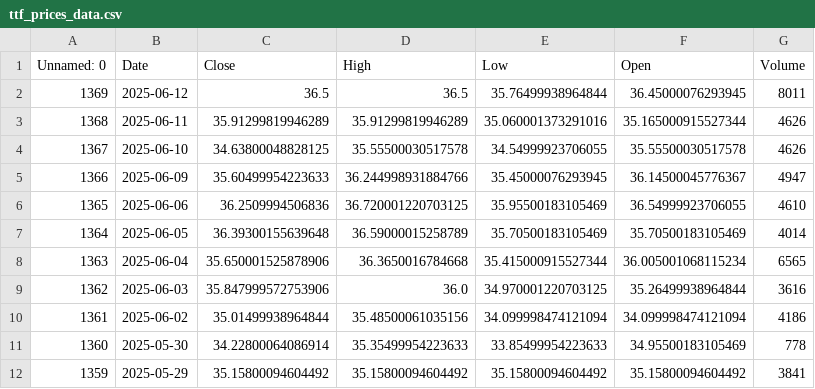
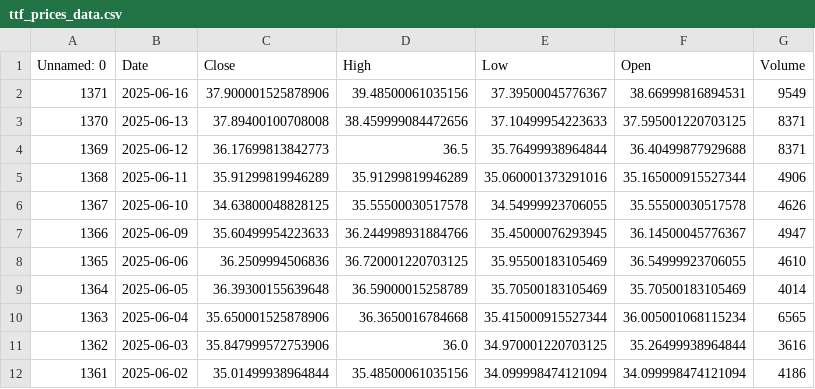
Before and after one commit to dataworker001CCoE/resilience-dashboards, a CSV file: resilience_data/ttf_prices_data.csv, drawn as a sheet; only a part is shown; the shorter side is filled out with more unchanged rows.

Commit message:
Update ttf_prices_data.csv with latest scores

```diff
--- a/resilience_data/ttf_prices_data.csv
+++ b/resilience_data/ttf_prices_data.csv
@@ -1,4 +1,6 @@
 Unnamed: 0,Date,Close,High,Low,Open,Volume
-1369,2025-06-12,36.5,36.5,35.76499938964844,36.45000076293945,8011
-1368,2025-06-11,35.91299819946289,35.91299819946289,35.060001373291016,35.165000915527344,4626
+1371,2025-06-16,37.900001525878906,39.48500061035156,37.39500045776367,38.66999816894531,9549
+1370,2025-06-13,37.89400100708008,38.459999084472656,37.10499954223633,37.595001220703125,8371
+1369,2025-06-12,36.17699813842773,36.5,35.76499938964844,36.40499877929688,8371
+1368,2025-06-11,35.91299819946289,35.91299819946289,35.060001373291016,35.165000915527344,4906
 1367,2025-06-10,34.63800048828125,35.55500030517578,34.54999923706055,35.55500030517578,4626
```
